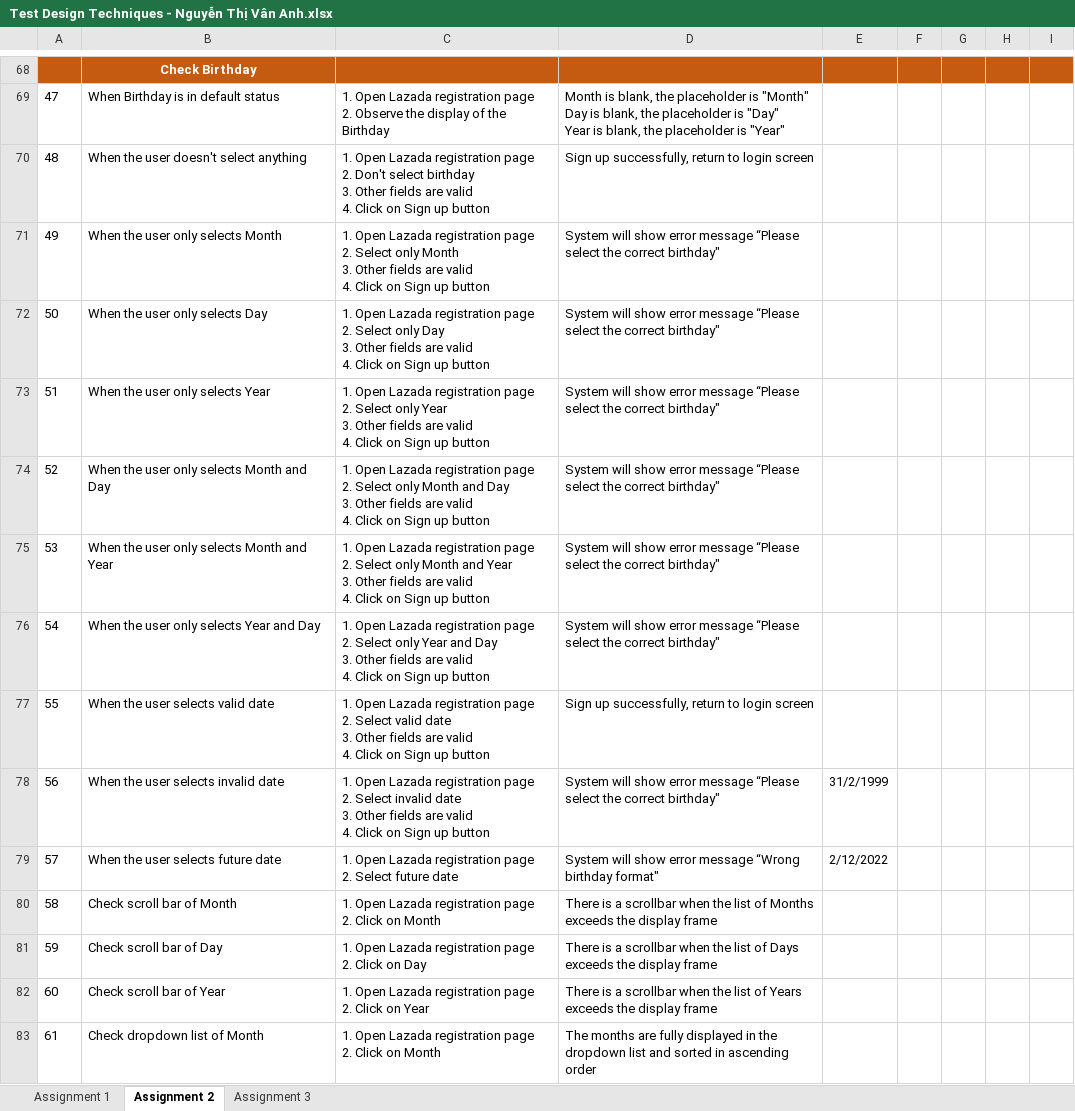
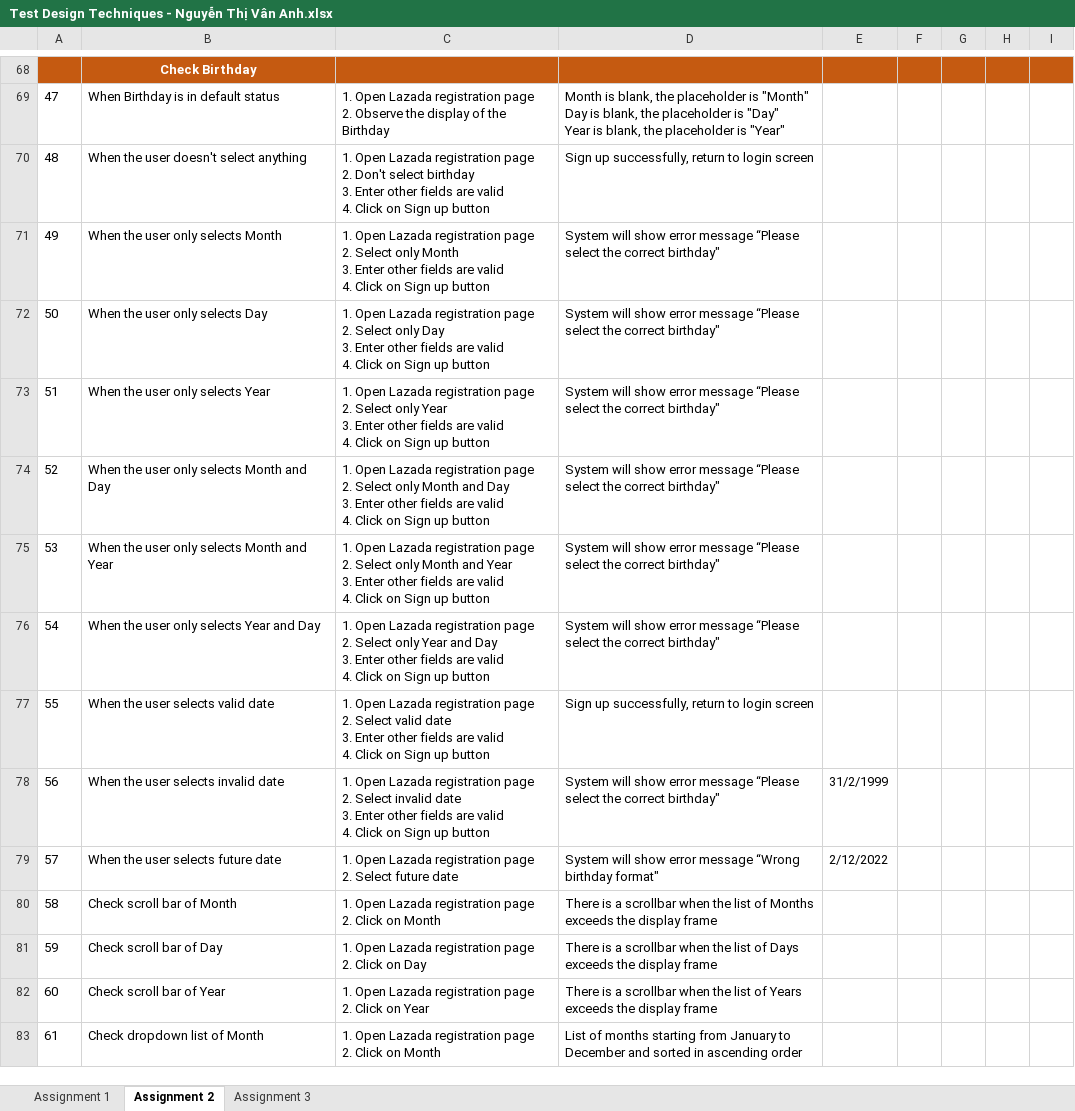
Before and after one commit to anhntv99/Rookies-program-Homeworks, an Excel workbook: Test Design Techniques - Nguyễn Thị Vân Anh.xlsx, sheet Assignment 2, drawn as a sheet; only a part is shown, gaps mark what is left out; values as stored, in another font and other column widths than the file's, no borders; ↵ is a line break in a cell; the diff covers the shown part only; the diff names each change by its address in the sheet, - before the commit and + after, or states it on an @@ line.

```diff
--- a/Test Design Techniques - Nguyễn Thị Vân Anh.xlsx (sheet Assignment 2)
+++ b/Test Design Techniques - Nguyễn Thị Vân Anh.xlsx (sheet Assignment 2)
-C70: …birthday ↵ 3. Other fields are…
+C70: …birthday ↵ 3. Enter other fields are…
-C71: …Month ↵ 3. Other fields are…
+C71: …Month ↵ 3. Enter other fields are…
-C72: …Day ↵ 3. Other fields are…
+C72: …Day ↵ 3. Enter other fields are…
-C73: …Year ↵ 3. Other fields are…
+C73: …Year ↵ 3. Enter other fields are…
-C74: …Day ↵ 3. Other fields are…
+C74: …Day ↵ 3. Enter other fields are…
-C75: …Year ↵ 3. Other fields are…
+C75: …Year ↵ 3. Enter other fields are…
-C76: …Day ↵ 3. Other fields are…
+C76: …Day ↵ 3. Enter other fields are…
-C77: …date ↵ 3. Other fields are…
+C77: …date ↵ 3. Enter other fields are…
-C78: …date ↵ 3. Other fields are…
+C78: …date ↵ 3. Enter other fields are…
-D83: The months are fully displayed in the dropdown list and sorted…
+D83: List of months starting from January to December and sorted…
```
Also changed, not shown: 1 added row and 45 edited cells elsewhere in this sheet, sheet Assignment 3, formulas that keep their value.
